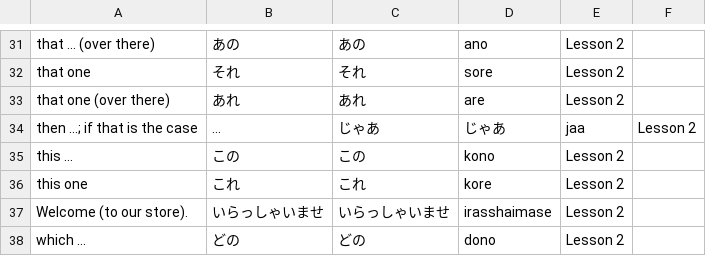
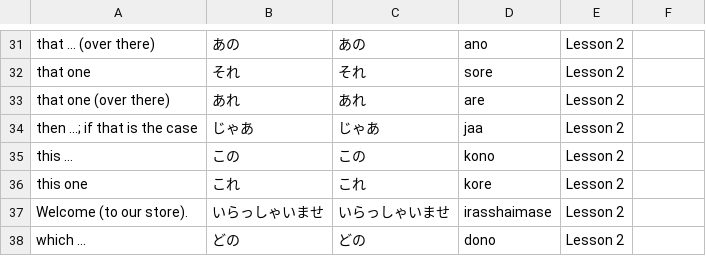
Before and after one commit to MugenAttack/JapaneseStudyHTML, a CSV file: VocabLists/other.csv, drawn as a sheet; only a part is shown, gaps mark what is left out.

```diff
--- a/VocabLists/other.csv
+++ b/VocabLists/other.csv
@@ -33,3 +33,3 @@ that one,それ,それ,sore,Lesson 2
 that one (over there),あれ,あれ,are,Lesson 2
-then ...; if that is the case, ...,じゃあ,じゃあ,jaa,Lesson 2
+then ...; if that is the case, じゃあ,じゃあ,jaa,Lesson 2
 this ...,この,この,kono,Lesson 2
```
Also changed, not shown: 9 other files.
